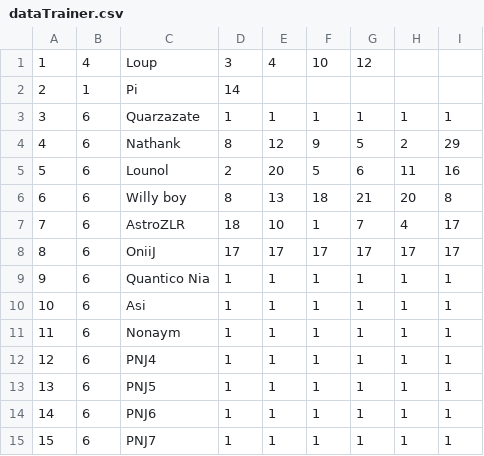
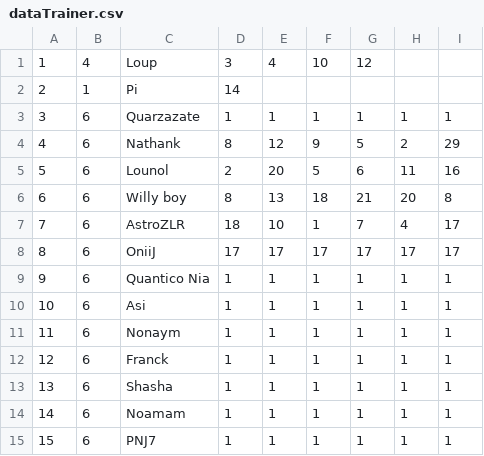
Before and after one commit to Lounol72/ICPocket, a CSV file: data/dataTrainer.csv, drawn as a sheet.

```diff
--- a/data/dataTrainer.csv
+++ b/data/dataTrainer.csv
@@ -11,5 +11,5 @@
 11,6,Nonaym,1,1,1,1,1,1
-12,6,PNJ4,1,1,1,1,1,1
-13,6,PNJ5,1,1,1,1,1,1
-14,6,PNJ6,1,1,1,1,1,1
+12,6,Franck,1,1,1,1,1,1
+13,6,Shasha,1,1,1,1,1,1
+14,6,Noamam,1,1,1,1,1,1
 15,6,PNJ7,1,1,1,1,1,1
```
Also changed, not shown: data/dataMoves.csv.
